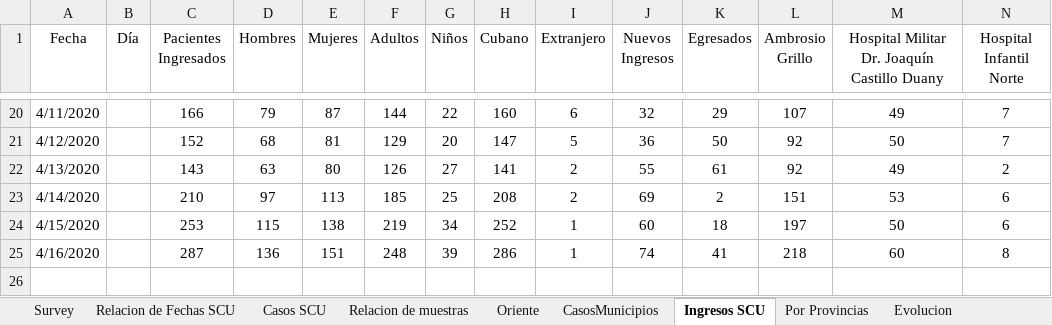
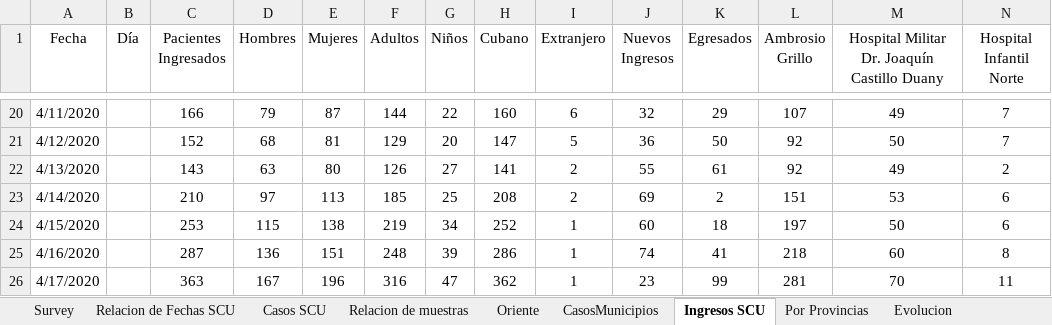
Before and after one commit to eloyoliveros91/covid19scu, an Excel workbook: data/COVID-19.xlsx, sheet Ingresos SCU, drawn as a sheet; only a part is shown, gaps mark what is left out; values as stored, in another font and other column widths than the file's, no borders; rows hold the shown columns only; the diff names each change by its address in the sheet, - before the commit and + after, or states it on an @@ line.

```diff
--- a/data/COVID-19.xlsx (sheet Ingresos SCU)
+++ b/data/COVID-19.xlsx (sheet Ingresos SCU)
+row 26: 4/17/2020 |  | 363 | 167 | 196 | 316 | 47 | 362 | 1 | 23 | 99 | 281 | 70 | 11
```
Also changed, not shown: sheet Survey, sheet Relacion de Fechas SCU, sheet Oriente, sheet Casos SCU, sheet Evolucion, sheet Relacion de muestras, 3 more sheets, data/muestras.xlsx.
